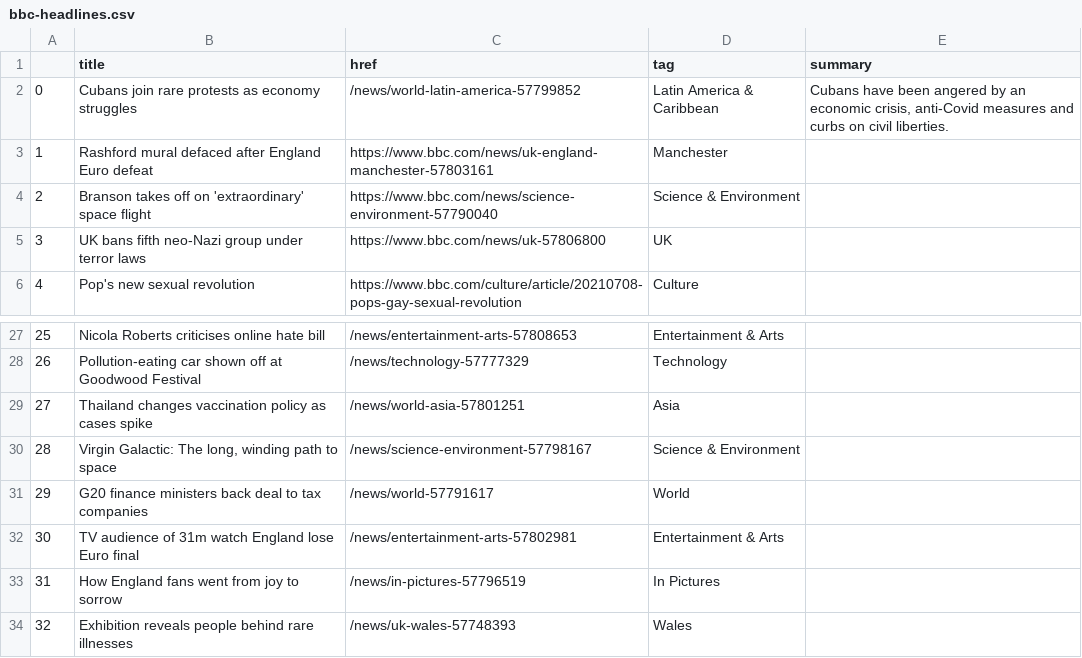
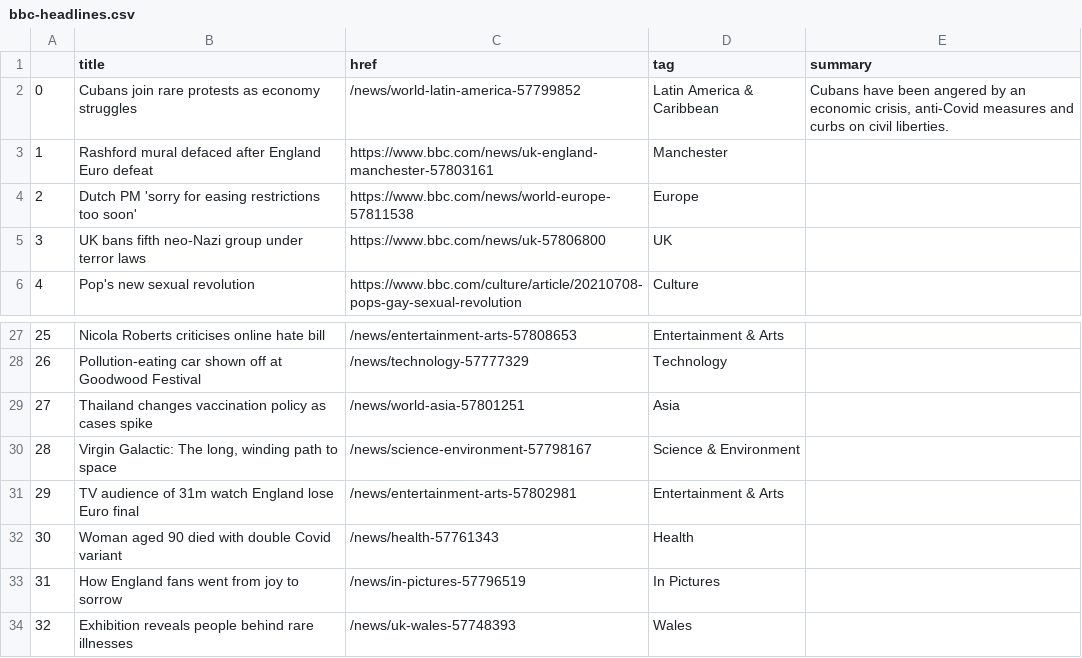
Before and after one commit to bronna/auto-scraper, a CSV file: bbc-headlines.csv, drawn as a sheet; only a part is shown, gaps mark what is left out.

```diff
--- a/bbc-headlines.csv
+++ b/bbc-headlines.csv
@@ -3,3 +3,3 @@
 1,Rashford mural defaced after England Euro defeat,https://www.bbc.com/news/uk-england-manchester-57803161,Manchester,
-2,Branson takes off on 'extraordinary' space flight,https://www.bbc.com/news/science-environment-57790040,Science & Environment,
+2,Dutch PM 'sorry for easing restrictions too soon',https://www.bbc.com/news/world-europe-57811538,Europe,
 3,UK bans fifth neo-Nazi group under terror laws,https://www.bbc.com/news/uk-57806800,UK,
@@ -30,4 +30,4 @@
 28,"Virgin Galactic: The long, winding path to space",/news/science-environment-57798167,Science & Environment,
-29,G20 finance ministers back deal to tax companies,/news/world-57791617,World,
-30,TV audience of 31m watch England lose Euro final,/news/entertainment-arts-57802981,Entertainment & Arts,
+29,TV audience of 31m watch England lose Euro final,/news/entertainment-arts-57802981,Entertainment & Arts,
+30,Woman aged 90 died with double Covid variant,/news/health-57761343,Health,
 31,How England fans went from joy to sorrow,/news/in-pictures-57796519,In Pictures,
```
